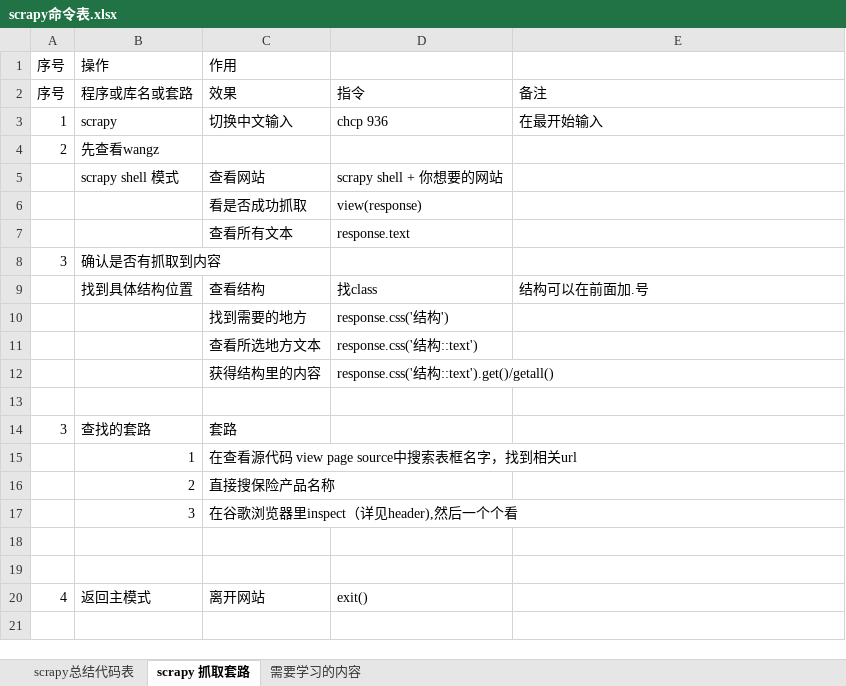
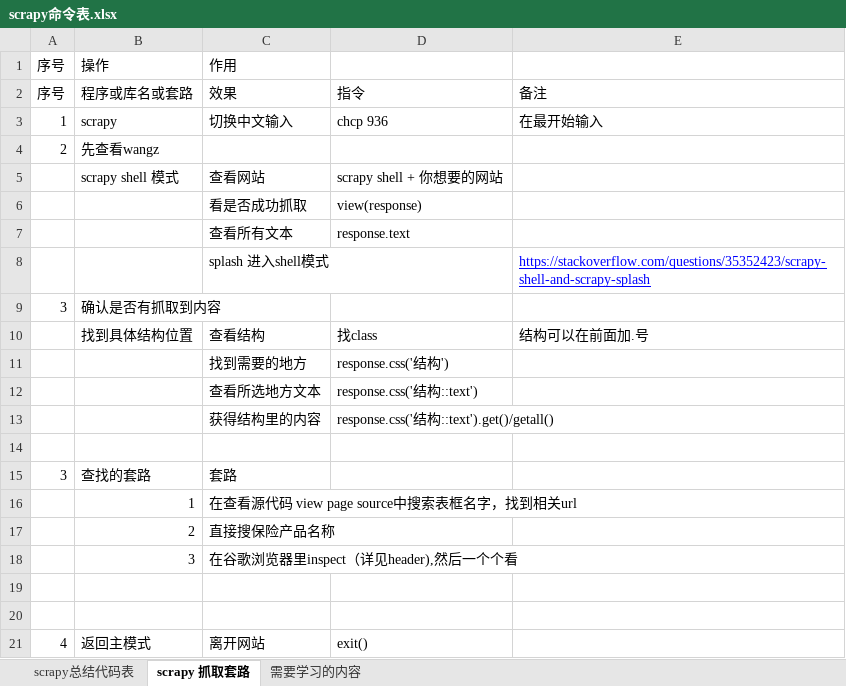
Before and after one commit to Shanlearning/insurance-data-scraping-project, an Excel workbook: scrapy命令表.xlsx, sheet scrapy 抓取套路, drawn as a sheet; values as stored, in another font and other column widths than the file's, no borders; the diff names each change by its address in the sheet, - before the commit and + after, or states it on an @@ line.

```diff
--- a/scrapy命令表.xlsx (sheet scrapy 抓取套路)
+++ b/scrapy命令表.xlsx (sheet scrapy 抓取套路)
+row 8:  |  | splash 进入shell模式 |  | https://stackoverflow.com/questions/35352423/scrapy-shell-and-scrapy-splash
```
Also changed, not shown: 3 other files.
